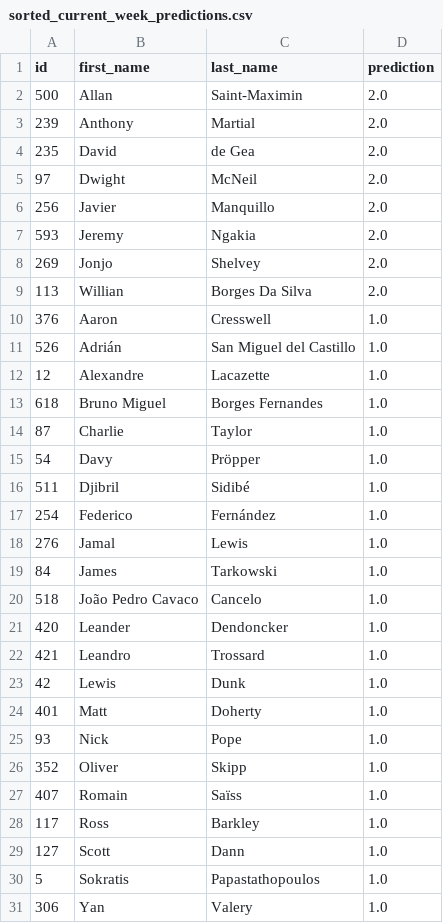
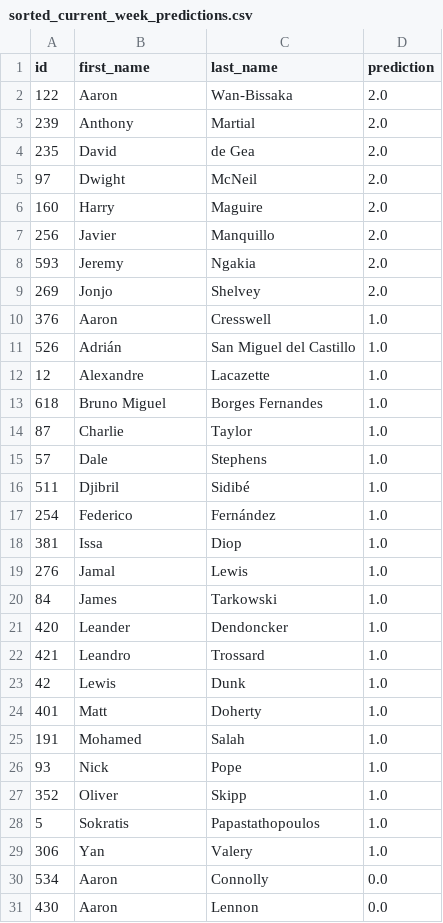
Before and after one commit to ilham-raslan/fpl_prediction_engine, a CSV file: resources/current_week_prediction/sorted_current_week_predictions.csv, drawn as a sheet; only a part is shown; the shorter side is filled out with more unchanged rows; the diff covers the shown part only.

```diff
--- a/resources/current_week_prediction/sorted_current_week_predictions.csv
+++ b/resources/current_week_prediction/sorted_current_week_predictions.csv
@@ -1,3 +1,3 @@
 id,first_name,last_name,prediction
-500,Allan,Saint-Maximin,2.0
+122,Aaron,Wan-Bissaka,2.0
 239,Anthony,Martial,2.0
@@ -5,2 +5,3 @@ id,first_name,last_name,prediction
 97,Dwight,McNeil,2.0
+160,Harry,Maguire,2.0
 256,Javier,Manquillo,2.0
@@ -8,3 +9,2 @@ id,first_name,last_name,prediction
 269,Jonjo,Shelvey,2.0
-113,Willian,Borges Da Silva,2.0
 376,Aaron,Cresswell,1.0
@@ -14,8 +14,8 @@ id,first_name,last_name,prediction
 87,Charlie,Taylor,1.0
-54,Davy,Pröpper,1.0
+57,Dale,Stephens,1.0
 511,Djibril,Sidibé,1.0
 254,Federico,Fernández,1.0
+381,Issa,Diop,1.0
 276,Jamal,Lewis,1.0
 84,James,Tarkowski,1.0
-518,João Pedro Cavaco,Cancelo,1.0
 420,Leander,Dendoncker,1.0
@@ -24,7 +24,5 @@ id,first_name,last_name,prediction
 401,Matt,Doherty,1.0
+191,Mohamed,Salah,1.0
 93,Nick,Pope,1.0
 352,Oliver,Skipp,1.0
-407,Romain,Saïss,1.0
-117,Ross,Barkley,1.0
-127,Scott,Dann,1.0
 5,Sokratis,Papastathopoulos,1.0
```
Also changed, not shown: 7 added rows and 5 removed rows elsewhere in this file, resources/prediction_data_results/gameweek_10_prediction_data_results.csv, resources/prediction_data_results/gameweek_11_prediction_data_results.csv, 24 other files.
